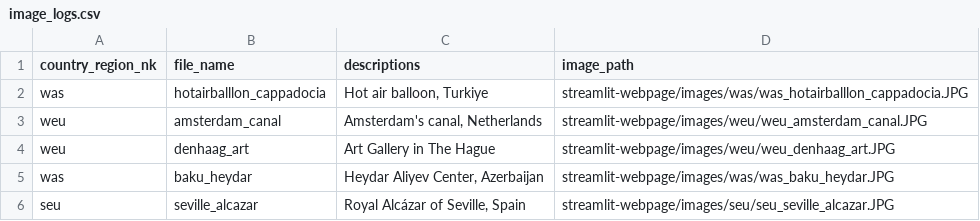
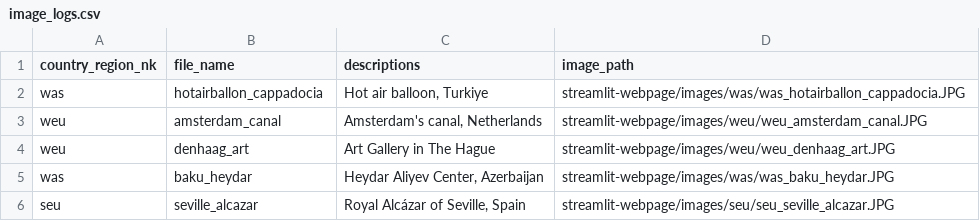
Before and after one commit to hengki-irawan/streamlit-webpage, a CSV file: image_logs.csv, drawn as a sheet; only a part is shown.

```diff
--- a/image_logs.csv
+++ b/image_logs.csv
@@ -1,3 +1,3 @@
 country_region_nk,file_name,descriptions,image_path
-was,hotairballlon_cappadocia,"Hot air balloon, Turkiye",streamlit-webpage/images/was/was_hotairballlon_cappadocia.JPG
+was,hotairballon_cappadocia,"Hot air balloon, Turkiye",streamlit-webpage/images/was/was_hotairballon_cappadocia.JPG
 weu,amsterdam_canal,"Amsterdam's canal, Netherlands",streamlit-webpage/images/weu/weu_amsterdam_canal.JPG
```
Also changed, not shown: 1 other file.
